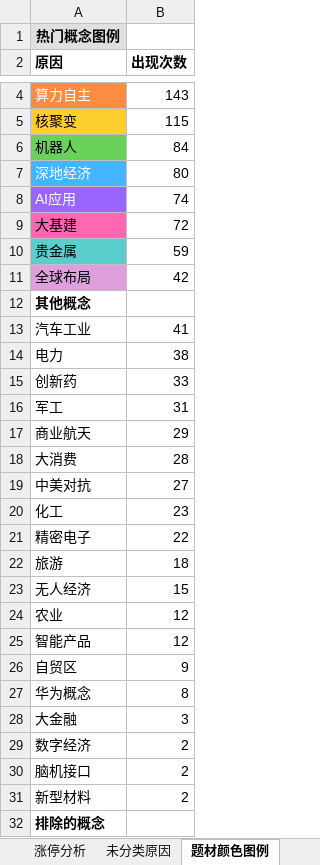
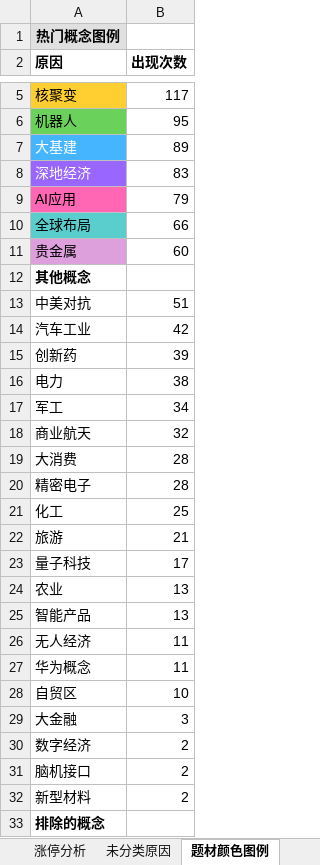
Before and after one commit to KealLiang/HardTrading, an Excel workbook: excel/fupan_analysis.xlsx, sheet 题材颜色图例, drawn as a sheet; only a part is shown, gaps mark what is left out; values as stored, in another font and other column widths than the file's, no borders; removed rows and columns are numbered as before the commit, all else as after; the diff covers the shown part only; the diff names each change by its address in the sheet, - before the commit and + after, or states it on an @@ line.

```diff
--- a/excel/fupan_analysis.xlsx (sheet 题材颜色图例)
+++ b/excel/fupan_analysis.xlsx (sheet 题材颜色图例)
-row 4: 算力自主 | 143
-B5 (出现次数): 115
+B5 (出现次数): 117
-B6 (出现次数): 84
+B6 (出现次数): 95
+row 7: 大基建 | 89
-A8 fill: #45B5FF
+A8 fill: #9966FF
-B8 (出现次数): 80
+B8 (出现次数): 83
@@ A9 fill: #9966FF → #FF66B3, text colour: #FFFFFF → black @@
-B9 (出现次数): 74
+B9 (出现次数): 79
-row 9: 大基建 | 72
-row 10: 贵金属 | 59
-A10 fill: #DDA0DD
+A10 fill: #5ACDCD
-B10 (出现次数): 42
+B10 (出现次数): 66
+row 11: 贵金属 | 60
+row 13: 中美对抗 | 51
-B14 (出现次数): 41
+B14 (出现次数): 42
+row 15: 创新药 | 39
-row 15: 创新药 | 33
-B17 (出现次数): 31
+B17 (出现次数): 34
-B18 (出现次数): 29
+B18 (出现次数): 32
-row 19: 中美对抗 | 27
-row 20: 化工 | 23
-B20 (出现次数): 22
+B20 (出现次数): 28
+row 21: 化工 | 25
-B22 (出现次数): 18
+B22 (出现次数): 21
-row 23: 无人经济 | 15
+row 23: 量子科技 | 17
-B24:B25 (出现次数): 12
+B24:B25 (出现次数): 13
-row 26: 自贸区 | 9
+row 26: 无人经济 | 11
-B27 (出现次数): 8
+B27 (出现次数): 11
+row 28: 自贸区 | 10
```
Also changed, not shown: 1 added row, 3 edited cells and cell formats elsewhere in this sheet, sheet 未分类原因, sheet 涨停分析, excel/fupan_stocks_non_main.xlsx, excel/ladder_analysis.xlsx, 5 other files.
